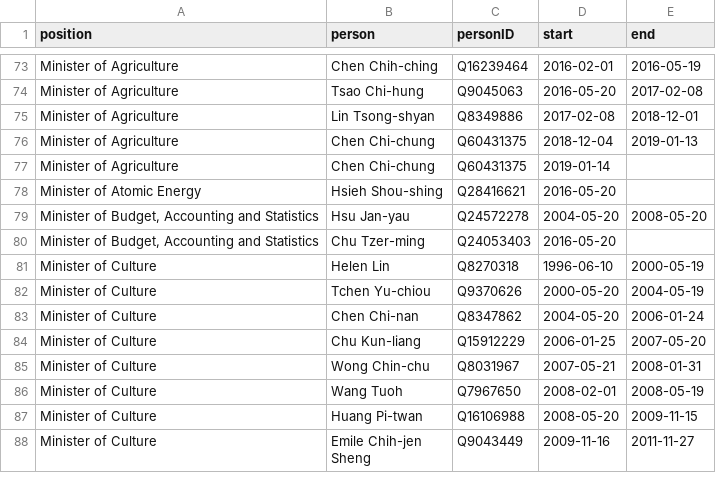
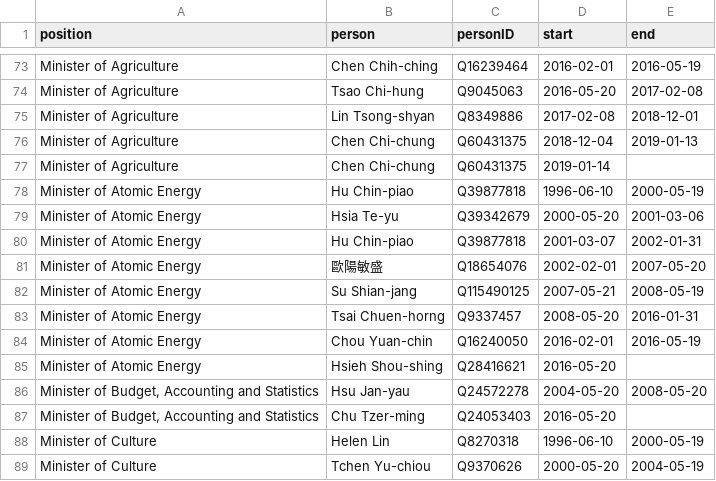
Before and after one commit to every-politician-scrapers/taiwan, a CSV file: html/holders21.csv, drawn as a sheet; only a part is shown, gaps mark what is left out; the shorter side is filled out with more unchanged rows; the diff names each change by its address in the sheet, - before the commit and + after, or states it on an @@ line.

```diff
--- a/html/holders21.csv
+++ b/html/holders21.csv
+row 78: Minister of Atomic Energy | Hu Chin-piao | Q39877818 | 1996-06-10 | 2000-05-19
+row 79: Minister of Atomic Energy | Hsia Te-yu | Q39342679 | 2000-05-20 | 2001-03-06
+row 80: Minister of Atomic Energy | Hu Chin-piao | Q39877818 | 2001-03-07 | 2002-01-31
+row 81: Minister of Atomic Energy | 歐陽敏盛 | Q18654076 | 2002-02-01 | 2007-05-20
+row 82: Minister of Atomic Energy | Su Shian-jang | Q115490125 | 2007-05-21 | 2008-05-19
+row 83: Minister of Atomic Energy | Tsai Chuen-horng | Q9337457 | 2008-05-20 | 2016-01-31
+row 84: Minister of Atomic Energy | Chou Yuan-chin | Q16240050 | 2016-02-01 | 2016-05-19
```
Also changed, not shown: html/bio.csv, html/predecessors.csv, 1 other file.
